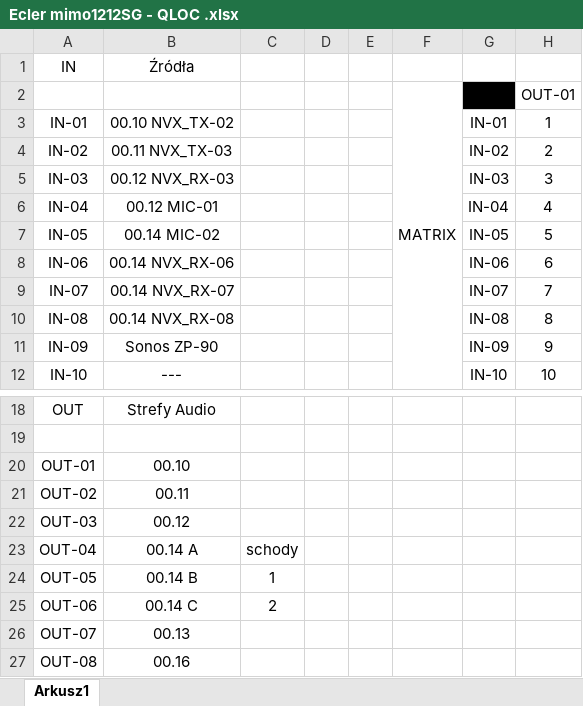
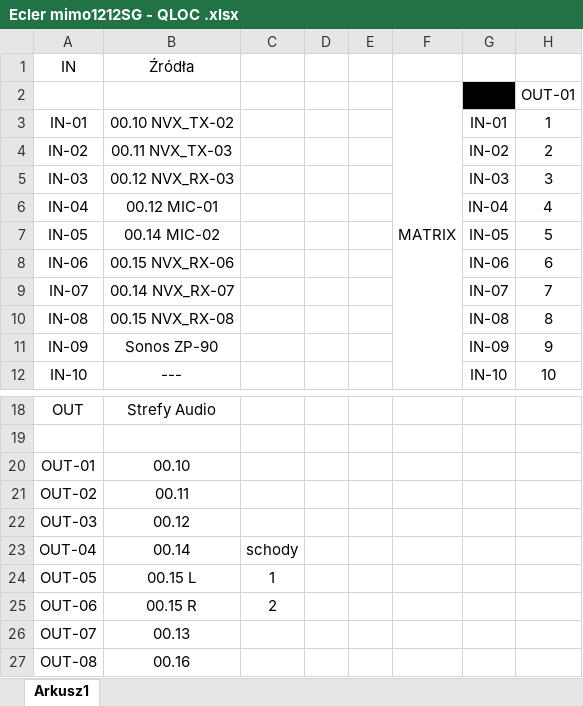
Before and after one commit to RBSystems/Crestron-10, an Excel workbook: QLoc/doc/Ecler mimo1212SG - QLOC .xlsx, sheet Arkusz1, drawn as a sheet; only a part is shown, gaps mark what is left out; values as stored, in another font and other column widths than the file's, no borders; the diff names each change by its address in the sheet, - before the commit and + after, or states it on an @@ line.

```diff
--- a/QLoc/doc/Ecler mimo1212SG - QLOC .xlsx (sheet Arkusz1)
+++ b/QLoc/doc/Ecler mimo1212SG - QLOC .xlsx (sheet Arkusz1)
-B8: 00.14 NVX_RX-06
+B8: 00.15 NVX_RX-06
-B10: 00.14 NVX_RX-08
+B10: 00.15 NVX_RX-08
-B23: 00.14 A
+B23: 00.14
-B24: 00.14 B
+B24: 00.15 L
-B25: 00.14 C
+B25: 00.15 R
```
Also changed, not shown: QLoc/doc/CresNet.xlsx, QLoc/doc/Sieć.xlsx, 2 other files.
